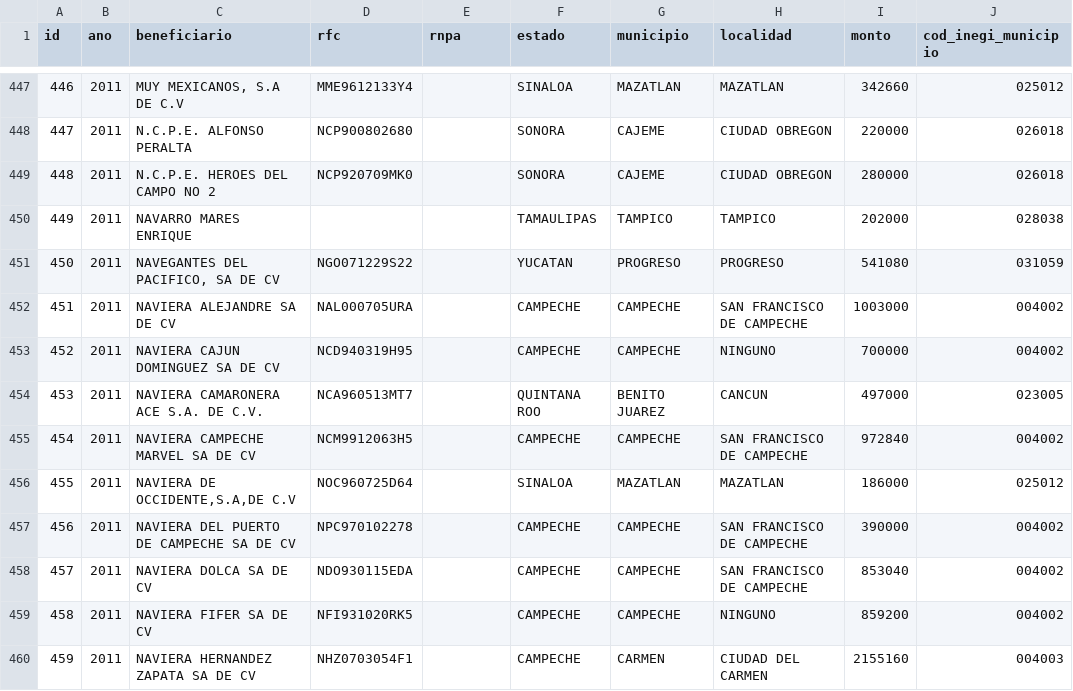
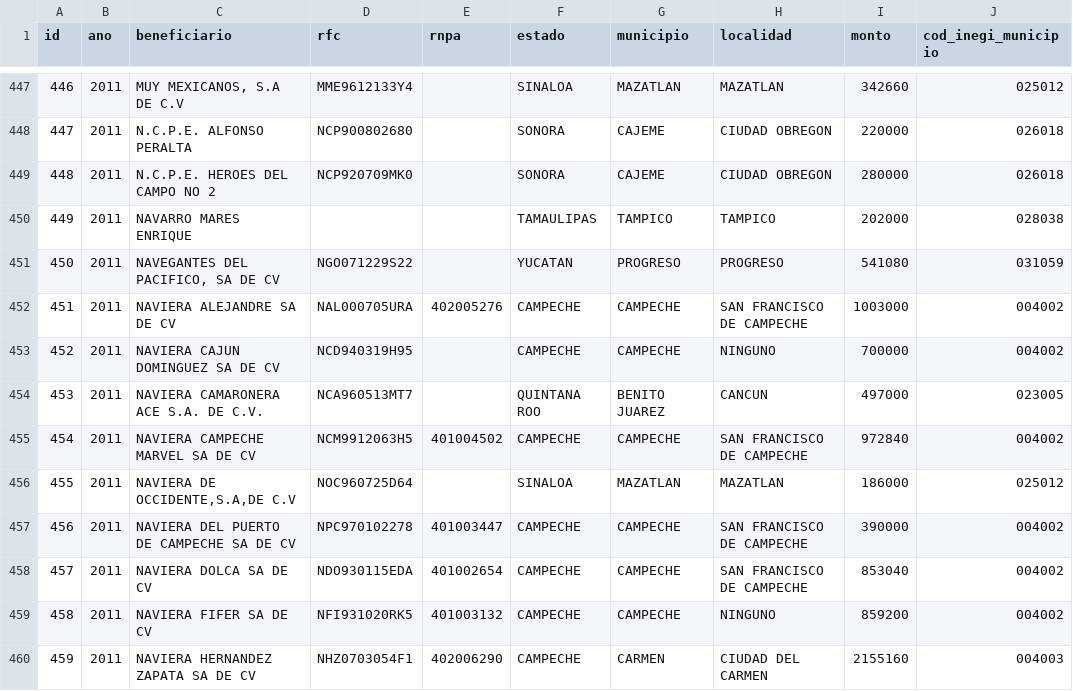
Before and after one commit to pescandodatos/api, a CSV file: csv_files/beneficiarios_diesel.csv, drawn as a sheet; only a part is shown, gaps mark what is left out; the diff covers the shown part only; the diff names each change by its address in the sheet, - before the commit and + after, or states it on an @@ line.

```diff
--- a/csv_files/beneficiarios_diesel.csv
+++ b/csv_files/beneficiarios_diesel.csv
-E452 (rnpa): (empty)
+E452 (rnpa): 402005276
-E455 (rnpa): (empty)
+E455 (rnpa): 401004502
-E457 (rnpa): (empty)
+E457 (rnpa): 401003447
-E458 (rnpa): (empty)
+E458 (rnpa): 401002654
-E459 (rnpa): (empty)
+E459 (rnpa): 401003132
-E460 (rnpa): (empty)
+E460 (rnpa): 402006290
```
Also changed, not shown: 164 edited cells elsewhere in this file, app/datos/beneficiarios_electricos.csv, app/datos/beneficiarios_infraestructura.csv, 33 other files.
